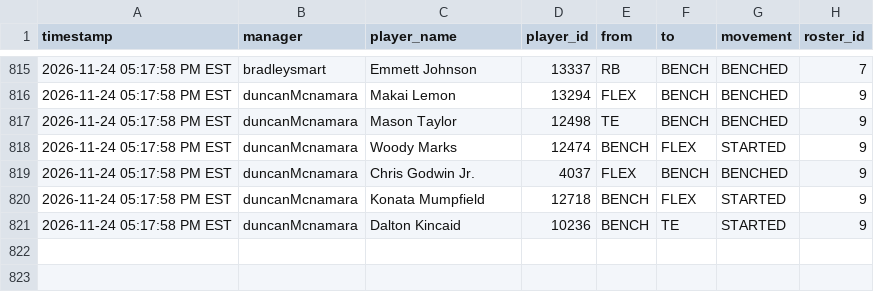
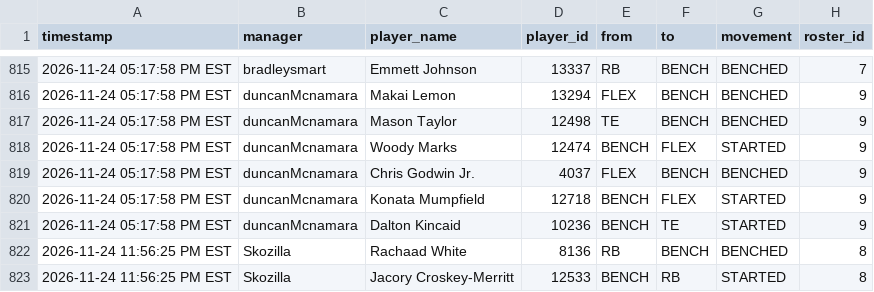
Before and after one commit to FatSquirrel57/sleeper-lineup-tracker, a CSV file: lineup_changes.csv, drawn as a sheet; only a part is shown, gaps mark what is left out.

```diff
--- a/lineup_changes.csv
+++ b/lineup_changes.csv
@@ -821 +821,3 @@ timestamp,manager,player_name,player_id,from,to,movement,roster_id
 2026-11-24 05:17:58 PM EST,duncanMcnamara,Dalton Kincaid,10236,BENCH,TE,STARTED,9
+2026-11-24 11:56:25 PM EST,Skozilla,Rachaad White,8136,RB,BENCH,BENCHED,8
+2026-11-24 11:56:25 PM EST,Skozilla,Jacory Croskey-Merritt,12533,BENCH,RB,STARTED,8
```
Also changed, not shown: 1 other file.
